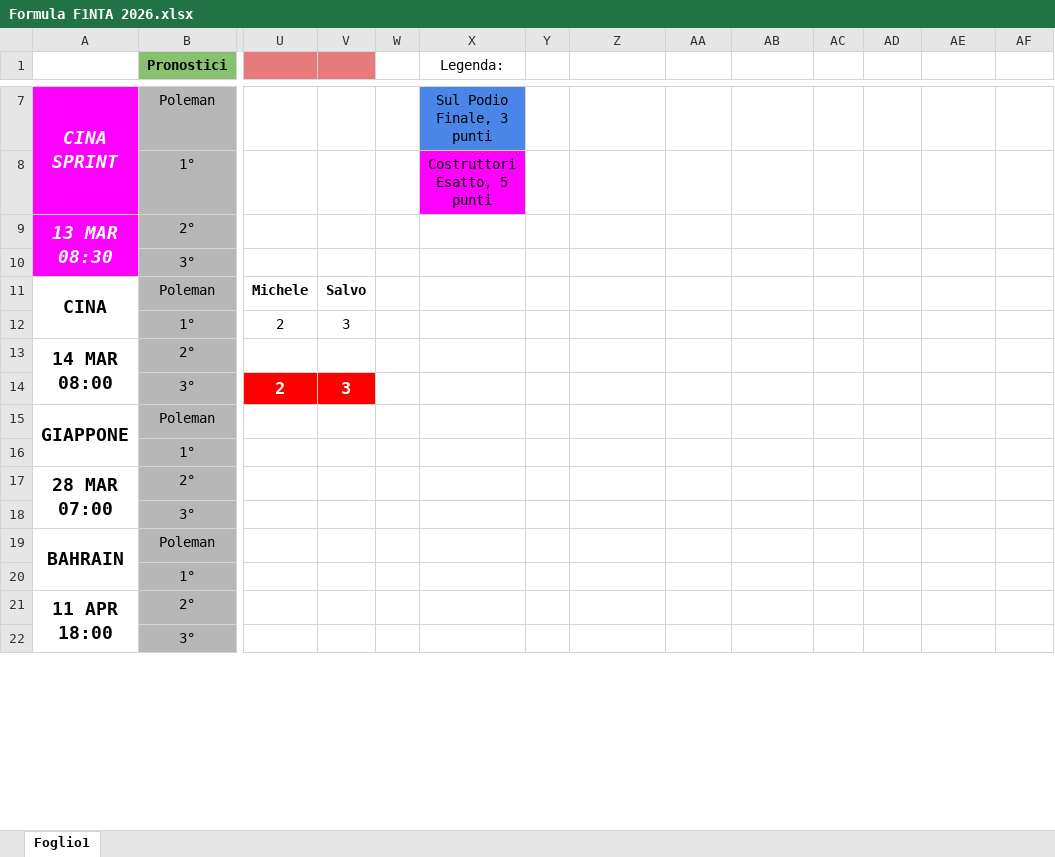
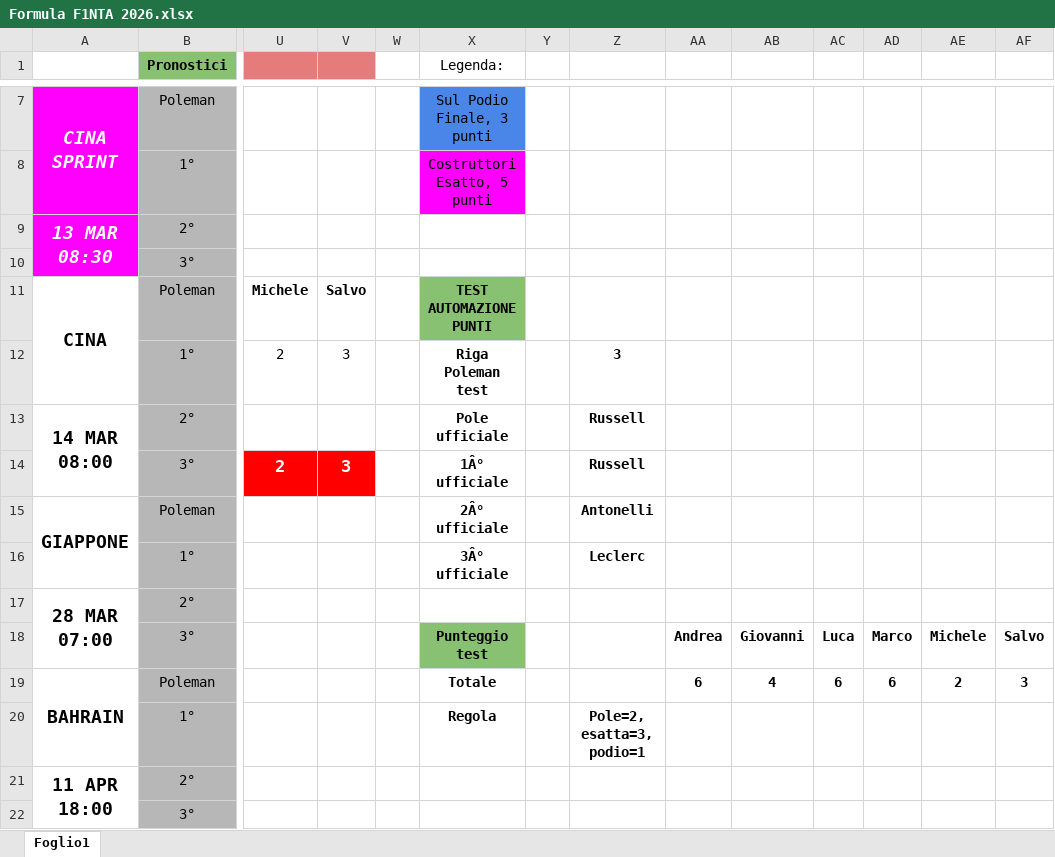
Before and after one commit to MicheleIanni86/project-f1, an Excel workbook: Formula F1NTA 2026.xlsx, sheet Foglio1, drawn as a sheet; only a part is shown, gaps mark what is left out; values as stored, in another font and other column widths than the file's, no borders; charts and pictures not drawn; removed rows and columns are numbered as before the commit, all else as after; rows hold the shown columns only; the diff names each change by its address in the sheet, - before the commit and + after, or states it on an @@ line.

```diff
--- a/Formula F1NTA 2026.xlsx (sheet Foglio1)
+++ b/Formula F1NTA 2026.xlsx (sheet Foglio1)
-X11 (Legenda:): (empty)
+X11 (Legenda:): TEST AUTOMAZIONE PUNTI
-X11 fill: none
+X11 fill: #89C172
-X12 (Legenda:): (empty)
+X12 (Legenda:): Riga Poleman test
-Z12: (empty)
+Z12: 3
-X13 (Legenda:): (empty)
+X13 (Legenda:): Pole ufficiale
-Z13:Z14: (empty)
+Z13:Z14: Russell
-X14 (Legenda:): (empty)
+X14 (Legenda:): 1Â° ufficiale
-X15 (Legenda:): (empty)
+X15 (Legenda:): 2Â° ufficiale
-Z15: (empty)
+Z15: Antonelli
-row 16:  | 1°
+row 16:  | 1° |  |  |  | 3Â° ufficiale |  | Leclerc
-row 18:  | 3°
-row 19: BAHRAIN | Poleman
-row 20:  | 1°
+row 18:  | 3° |  |  |  | Punteggio test |  |  | Andrea | Giovanni | Luca | Marco | Michele | Salvo
+row 19: BAHRAIN | Poleman |  |  |  | Totale |  |  | 6 | 4 | 6 | 6 | 2 | 3
+row 20:  | 1° |  |  |  | Regola |  | Pole=2, esatta=3, podio=1
```
Also changed, not shown: 6 other files.
